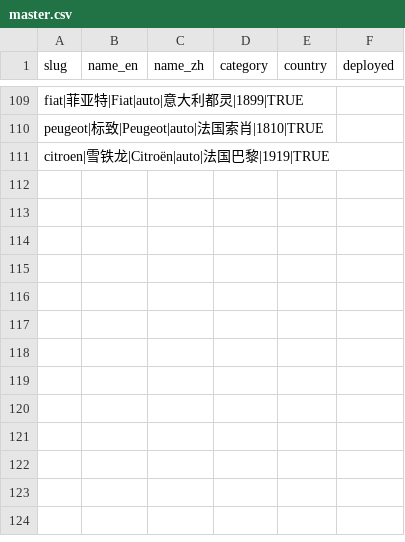
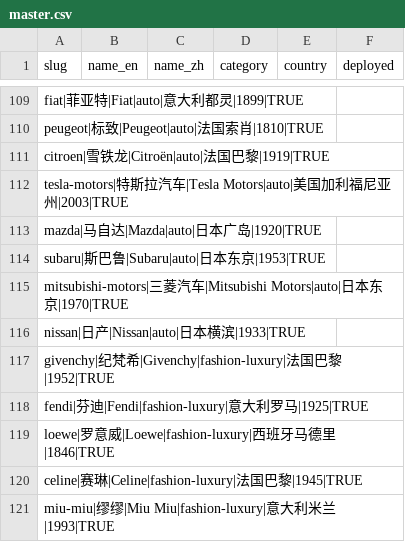
Before and after one commit to wqf2956041-star/pinpai-ai-in, a CSV file: master.csv, drawn as a sheet; only a part is shown, gaps mark what is left out; the diff names each change by its address in the sheet, - before the commit and + after, or states it on an @@ line.

Commit message:
batch add 10 brands: Tesla Motors, Mazda, Subaru, Mitsubishi Motors, Nissan, Givenchy, Fendi, Loewe, Celine, Miu Miu

```diff
--- a/master.csv
+++ b/master.csv
+row 112: tesla-motors|特斯拉汽车|Tesla Motors|auto|美国加利福尼亚州|2003|TRUE
+row 113: mazda|马自达|Mazda|auto|日本广岛|1920|TRUE
+row 114: subaru|斯巴鲁|Subaru|auto|日本东京|1953|TRUE
+row 115: mitsubishi-motors|三菱汽车|Mitsubishi Motors|auto|日本东京|1970|TRUE
+row 116: nissan|日产|Nissan|auto|日本横滨|1933|TRUE
+row 117: givenchy|纪梵希|Givenchy|fashion-luxury|法国巴黎|1952|TRUE
+row 118: fendi|芬迪|Fendi|fashion-luxury|意大利罗马|1925|TRUE
+row 119: loewe|罗意威|Loewe|fashion-luxury|西班牙马德里|1846|TRUE
+row 120: celine|赛琳|Celine|fashion-luxury|法国巴黎|1945|TRUE
+row 121: miu-miu|缪缪|Miu Miu|fashion-luxury|意大利米兰|1993|TRUE
```
Also changed, not shown: 23 other files.
